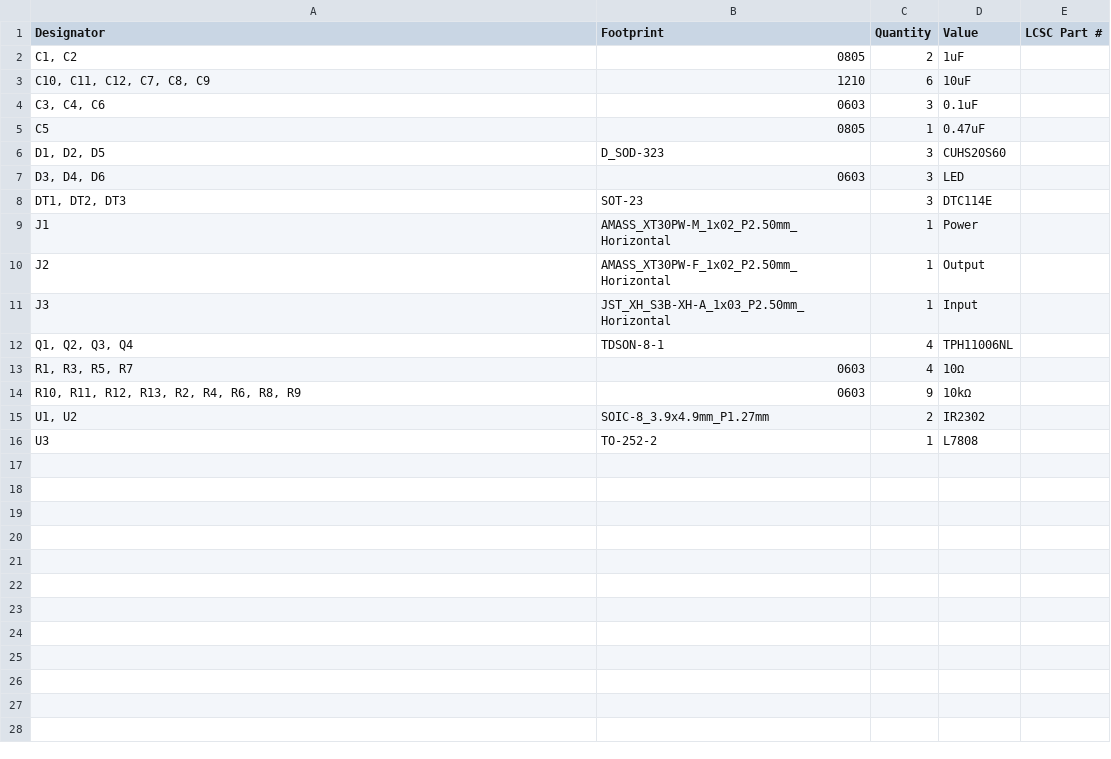
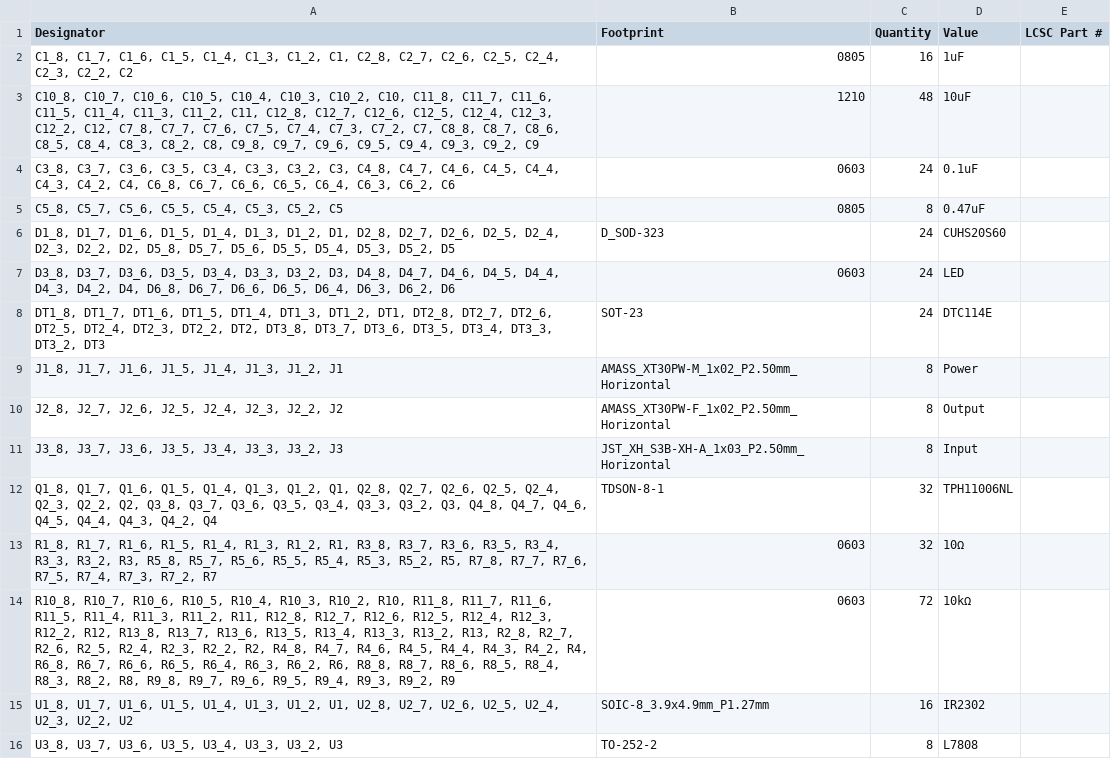
Before and after one commit to Netetra/kicad-archive, a CSV file: project/motor-driver/dc-for-385-v2/production/bom.csv, drawn as a sheet.

```diff
--- a/project/motor-driver/dc-for-385-v2/production/bom.csv
+++ b/project/motor-driver/dc-for-385-v2/production/bom.csv
@@ -1,16 +1,16 @@
 Designator,Footprint,Quantity,Value,LCSC Part #
-"C1, C2",0805,2,1uF,
-"C10, C11, C12, C7, C8, C9",1210,6,10uF,
-"C3, C4, C6",0603,3,0.1uF,
-C5,0805,1,0.47uF,
-"D1, D2, D5",D_SOD-323,3,CUHS20S60,
-"D3, D4, D6",0603,3,LED,
-"DT1, DT2, DT3",SOT-23,3,DTC114E,
-J1,AMASS_XT30PW-M_1x02_P2.50mm_Horizontal,1,Power,
-J2,AMASS_XT30PW-F_1x02_P2.50mm_Horizontal,1,Output,
-J3,JST_XH_S3B-XH-A_1x03_P2.50mm_Horizontal,1,Input,
-"Q1, Q2, Q3, Q4",TDSON-8-1,4,TPH11006NL,
-"R1, R3, R5, R7",0603,4,10Ω,
-"R10, R11, R12, R13, R2, R4, R6, R8, R9",0603,9,10kΩ,
-"U1, U2",SOIC-8_3.9x4.9mm_P1.27mm,2,IR2302,
-U3,TO-252-2,1,L7808,
+"C1_8, C1_7, C1_6, C1_5, C1_4, C1_3, C1_2, C1, C2_8, C2_7, C2_6, C2_5, C2_4, C2_3, C2_2, C2",0805,16,1uF,
+"C10_8, C10_7, C10_6, C10_5, C10_4, C10_3, C10_2, C10, C11_8, C11_7, C11_6, C11_5, C11_4, C11_3, C11_2, C11, C12_8, C12_7, C12_6, C12_5, C12_4, C12_3, C12_2, C12, C7_8, C7_7, C7_6, C7_5, C7_4, C7_3, C7_2, C7, C8_8, C8_7, C8_6, C8_5, C8_4, C8_3, C8_2, C8, C9_8, C9_7, C9_6, C9_5, C9_4, C9_3, C9_2, C9",1210,48,10uF,
+"C3_8, C3_7, C3_6, C3_5, C3_4, C3_3, C3_2, C3, C4_8, C4_7, C4_6, C4_5, C4_4, C4_3, C4_2, C4, C6_8, C6_7, C6_6, C6_5, C6_4, C6_3, C6_2, C6",0603,24,0.1uF,
+"C5_8, C5_7, C5_6, C5_5, C5_4, C5_3, C5_2, C5",0805,8,0.47uF,
+"D1_8, D1_7, D1_6, D1_5, D1_4, D1_3, D1_2, D1, D2_8, D2_7, D2_6, D2_5, D2_4, D2_3, D2_2, D2, D5_8, D5_7, D5_6, D5_5, D5_4, D5_3, D5_2, D5",D_SOD-323,24,CUHS20S60,
+"D3_8, D3_7, D3_6, D3_5, D3_4, D3_3, D3_2, D3, D4_8, D4_7, D4_6, D4_5, D4_4, D4_3, D4_2, D4, D6_8, D6_7, D6_6, D6_5, D6_4, D6_3, D6_2, D6",0603,24,LED,
+"DT1_8, DT1_7, DT1_6, DT1_5, DT1_4, DT1_3, DT1_2, DT1, DT2_8, DT2_7, DT2_6, DT2_5, DT2_4, DT2_3, DT2_2, DT2, DT3_8, DT3_7, DT3_6, DT3_5, DT3_4, DT3_3, DT3_2, DT3",SOT-23,24,DTC114E,
+"J1_8, J1_7, J1_6, J1_5, J1_4, J1_3, J1_2, J1",AMASS_XT30PW-M_1x02_P2.50mm_Horizontal,8,Power,
+"J2_8, J2_7, J2_6, J2_5, J2_4, J2_3, J2_2, J2",AMASS_XT30PW-F_1x02_P2.50mm_Horizontal,8,Output,
+"J3_8, J3_7, J3_6, J3_5, J3_4, J3_3, J3_2, J3",JST_XH_S3B-XH-A_1x03_P2.50mm_Horizontal,8,Input,
+"Q1_8, Q1_7, Q1_6, Q1_5, Q1_4, Q1_3, Q1_2, Q1, Q2_8, Q2_7, Q2_6, Q2_5, Q2_4, Q2_3, Q2_2, Q2, Q3_8, Q3_7, Q3_6, Q3_5, Q3_4, Q3_3, Q3_2, Q3, Q4_8, Q4_7, Q4_6, Q4_5, Q4_4, Q4_3, Q4_2, Q4",TDSON-8-1,32,TPH11006NL,
+"R1_8, R1_7, R1_6, R1_5, R1_4, R1_3, R1_2, R1, R3_8, R3_7, R3_6, R3_5, R3_4, R3_3, R3_2, R3, R5_8, R5_7, R5_6, R5_5, R5_4, R5_3, R5_2, R5, R7_8, R7_7, R7_6, R7_5, R7_4, R7_3, R7_2, R7",0603,32,10Ω,
+"R10_8, R10_7, R10_6, R10_5, R10_4, R10_3, R10_2, R10, R11_8, R11_7, R11_6, R11_5, R11_4, R11_3, R11_2, R11, R12_8, R12_7, R12_6, R12_5, R12_4, R12_3, R12_2, R12, R13_8, R13_7, R13_6, R13_5, R13_4, R13_3, R13_2, R13, R2_8, R2_7, R2_6, R2_5, R2_4, R2_3, R2_2, R2, R4_8, R4_7, R4_6, R4_5, R4_4, R4_3, R4_2, R4, R6_8, R6_7, R6_6, R6_5, R6_4, R6_3, R6_2, R6, R8_8, R8_7, R8_6, R8_5, R8_4, R8_3, R8_2, R8, R9_8, R9_7, R9_6, R9_5, R9_4, R9_3, R9_2, R9",0603,72,10kΩ,
+"U1_8, U1_7, U1_6, U1_5, U1_4, U1_3, U1_2, U1, U2_8, U2_7, U2_6, U2_5, U2_4, U2_3, U2_2, U2",SOIC-8_3.9x4.9mm_P1.27mm,16,IR2302,
+"U3_8, U3_7, U3_6, U3_5, U3_4, U3_3, U3_2, U3",TO-252-2,8,L7808,
```
Also changed, not shown: project/motor-driver/dc-for-385-v2/production/designators.csv, 13 other files.
